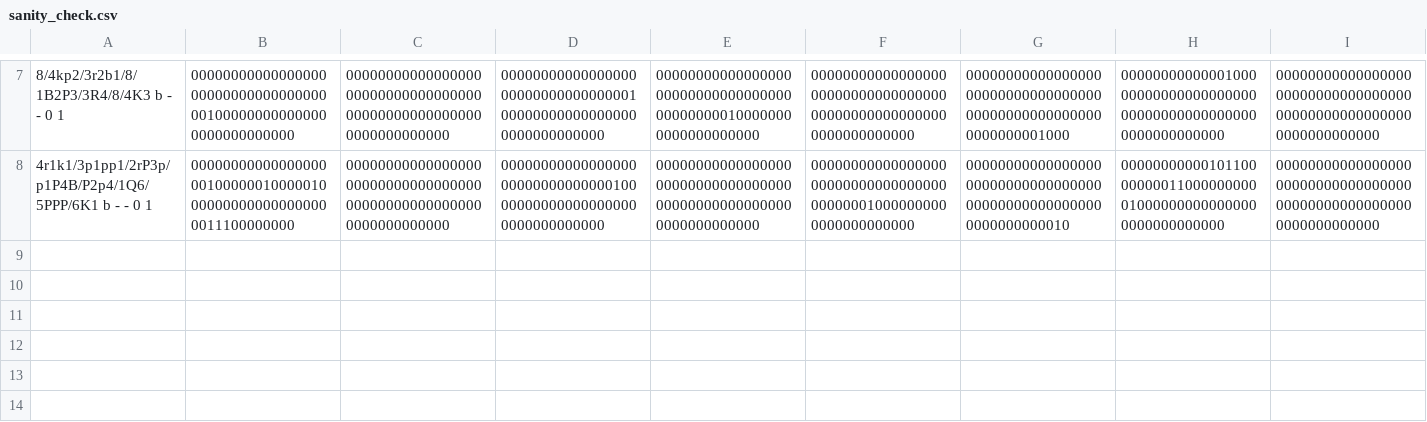
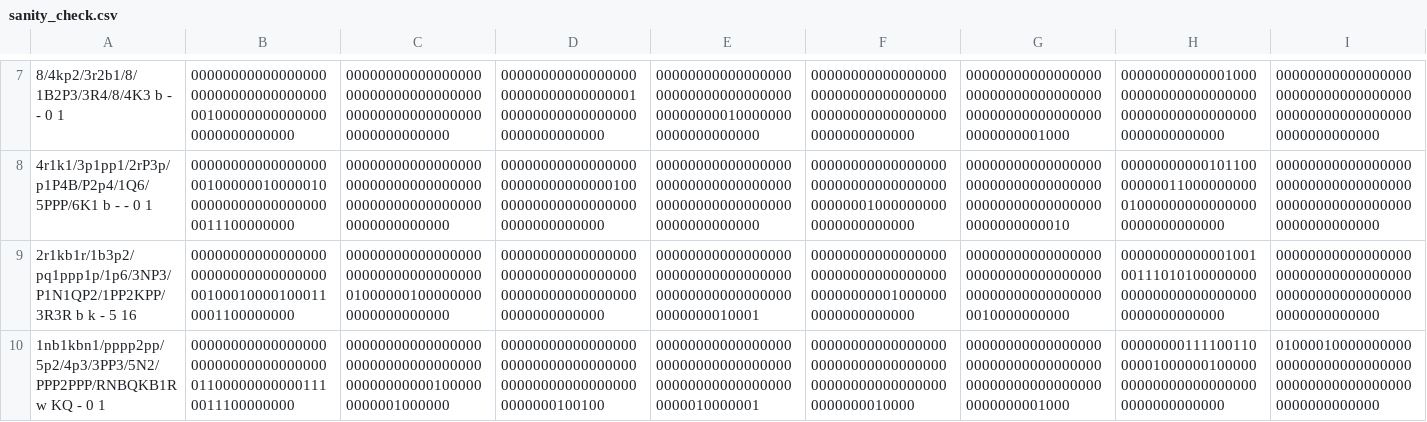
Before and after one commit to NapoleonZero/training, a CSV file: src/sanity_check.csv, drawn as a sheet; only a part is shown, gaps mark what is left out; rows hold the shown columns only; the diff names each change by its address in the sheet, - before the commit and + after, or states it on an @@ line.

Commit message:
Add target_transform to SanityCheckCallback
- catch keyboard interrupt while training
- add more sanity check positions

```diff
--- a/src/sanity_check.csv
+++ b/src/sanity_check.csv
+row 9: 2r1kb1r/1b3p2/pq1ppp1p/1p6/3NP3/P1N1QP2/1PP2KPP/3R3R b k - 5 16 | 0000000000000000000000000000000000001000100001000110001100000000 | 0000000000000000000000000000000000010000001000000000000000000000 | 0000000000000000000000000000000000000000000000000000000000000000 | 0000000000000000000000000000000000000000000000000000000000010001 | 0000000000000000000000000000000000000000000010000000000000000000 | 0000000000000000000000000000000000000000000000000000010000000000 | 0000000000000100100111010100000000000000000000000000000000000000 | 0000000000000000000000000000000000000000000000000000000000000000
+row 10: 1nb1kbn1/pppp2pp/5p2/4p3/3PP3/5N2/PPP2PPP/RNBQKB1R w KQ - 0 1 | 0000000000000000000000000000000000011000000000001110011100000000 | 0000000000000000000000000000000000000000000001000000000001000000 | 0000000000000000000000000000000000000000000000000000000000100100 | 0000000000000000000000000000000000000000000000000000000010000001 | 0000000000000000000000000000000000000000000000000000000000010000 | 0000000000000000000000000000000000000000000000000000000000001000 | 0000000011110011000001000000100000000000000000000000000000000000 | 0100001000000000000000000000000000000000000000000000000000000000
```
Also changed, not shown: 3 other files.
